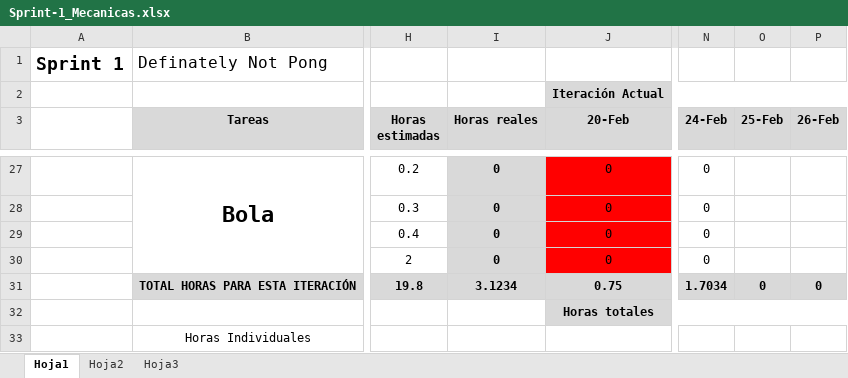
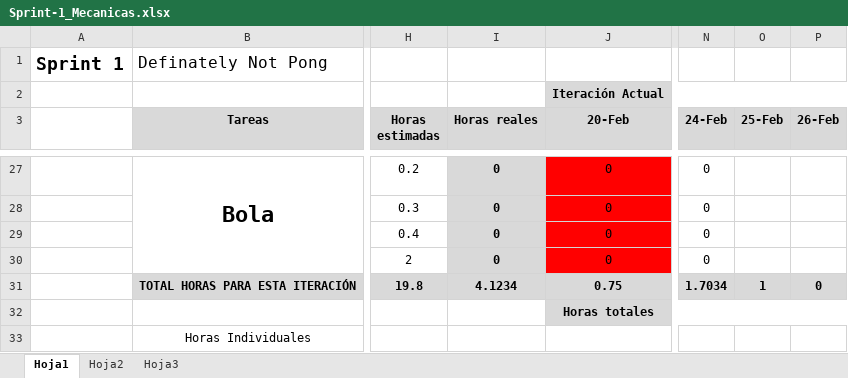
Before and after one commit to devildrake/MecanicasAvan-ao, an Excel workbook: Sprint-1_Mecanicas.xlsx, sheet Hoja1, drawn as a sheet; only a part is shown, gaps mark what is left out; values as stored, in another font and other column widths than the file's, no borders; charts and pictures not drawn; the diff covers the shown part only; the diff names each change by its address in the sheet, - before the commit and + after, or states it on an @@ line.

Commit message:
Actualizado excel y añadido GDD, me falta rellenar algunas cosillas del GDD con imagenes pero la base ya  está.

```diff
--- a/Sprint-1_Mecanicas.xlsx (sheet Hoja1)
+++ b/Sprint-1_Mecanicas.xlsx (sheet Hoja1)
-I31 (Horas reales): 3.1234
+I31 (Horas reales): 4.1234
-O31 (25-Feb): 0
+O31 (25-Feb): 1
```
Also changed, not shown: 8 edited cells and cell formats elsewhere in this sheet, charts or pictures, 1 other file.
